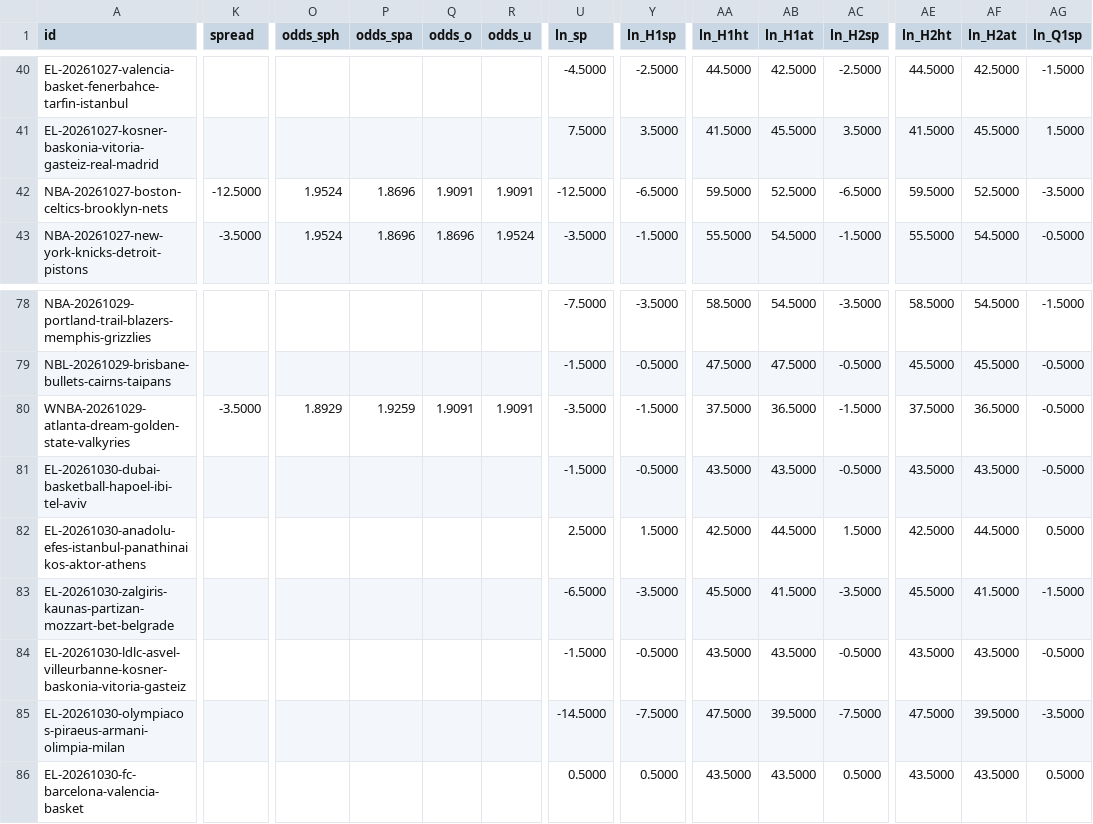
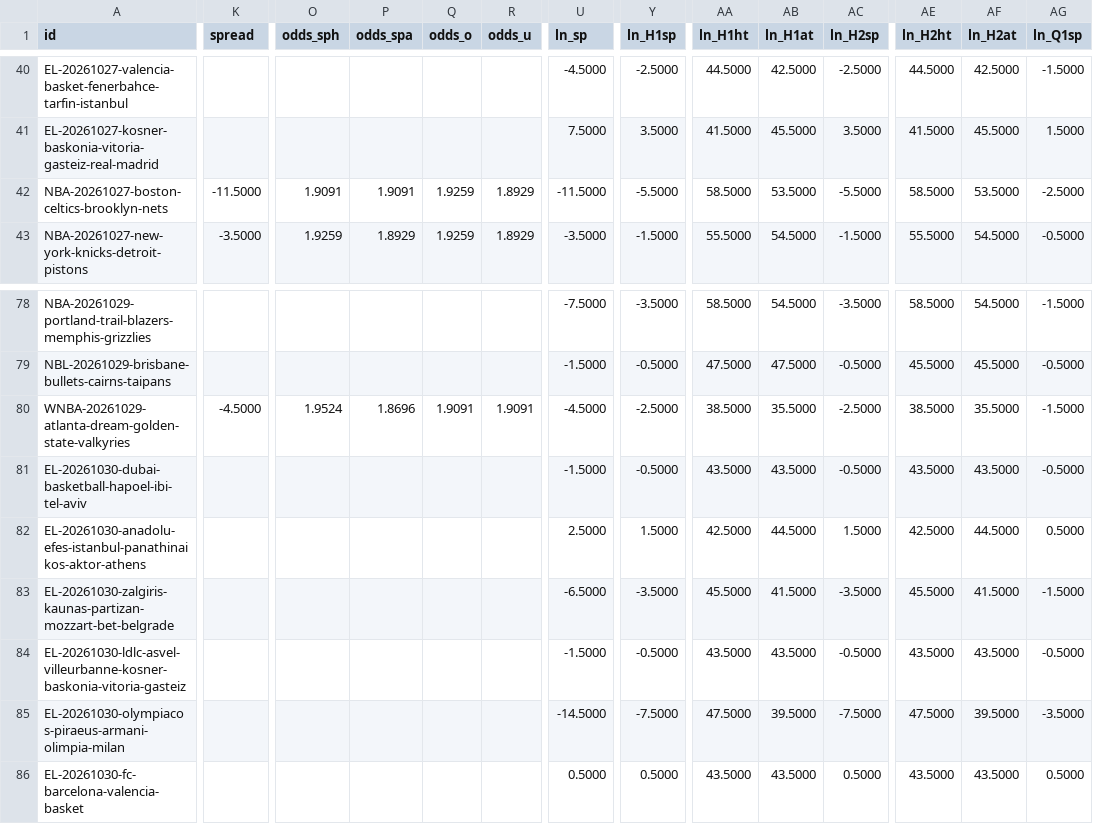
Before and after one commit to Stanwukong/footballseer, a CSV file: data/basketball/ledger.csv, drawn as a sheet; only a part is shown, gaps mark what is left out; the diff covers the shown part only; the diff names each change by its address in the sheet, - before the commit and + after, or states it on an @@ line.

Commit message:
data: predictions for 2026-10-27

```diff
--- a/data/basketball/ledger.csv
+++ b/data/basketball/ledger.csv
-K42 (spread): -12.5000
+K42 (spread): -11.5000
-O42 (odds_sph): 1.9524
+O42 (odds_sph): 1.9091
-P42 (odds_spa): 1.8696
+P42 (odds_spa): 1.9091
-Q42 (odds_o): 1.9091
+Q42 (odds_o): 1.9259
-R42 (odds_u): 1.9091
+R42 (odds_u): 1.8929
-U42 (ln_sp): -12.5000
+U42 (ln_sp): -11.5000
-Y42 (ln_H1sp): -6.5000
+Y42 (ln_H1sp): -5.5000
-AA42 (ln_H1ht): 59.5000
+AA42 (ln_H1ht): 58.5000
-AB42 (ln_H1at): 52.5000
+AB42 (ln_H1at): 53.5000
-AC42 (ln_H2sp): -6.5000
+AC42 (ln_H2sp): -5.5000
-AE42 (ln_H2ht): 59.5000
+AE42 (ln_H2ht): 58.5000
-AF42 (ln_H2at): 52.5000
+AF42 (ln_H2at): 53.5000
-AG42 (ln_Q1sp): -3.5000
+AG42 (ln_Q1sp): -2.5000
-O43 (odds_sph): 1.9524
+O43 (odds_sph): 1.9259
-P43 (odds_spa): 1.8696
+P43 (odds_spa): 1.8929
-Q43 (odds_o): 1.8696
+Q43 (odds_o): 1.9259
-R43 (odds_u): 1.9524
+R43 (odds_u): 1.8929
-K80 (spread): -3.5000
+K80 (spread): -4.5000
-O80 (odds_sph): 1.8929
+O80 (odds_sph): 1.9524
-P80 (odds_spa): 1.9259
+P80 (odds_spa): 1.8696
-U80 (ln_sp): -3.5000
+U80 (ln_sp): -4.5000
-Y80 (ln_H1sp): -1.5000
+Y80 (ln_H1sp): -2.5000
-AA80 (ln_H1ht): 37.5000
+AA80 (ln_H1ht): 38.5000
-AB80 (ln_H1at): 36.5000
+AB80 (ln_H1at): 35.5000
-AC80 (ln_H2sp): -1.5000
+AC80 (ln_H2sp): -2.5000
-AE80 (ln_H2ht): 37.5000
+AE80 (ln_H2ht): 38.5000
-AF80 (ln_H2at): 36.5000
+AF80 (ln_H2at): 35.5000
-AG80 (ln_Q1sp): -0.5000
+AG80 (ln_Q1sp): -1.5000
```
Also changed, not shown: 148 edited cells elsewhere in this file, 9 other files.
